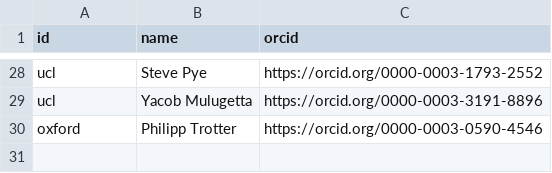
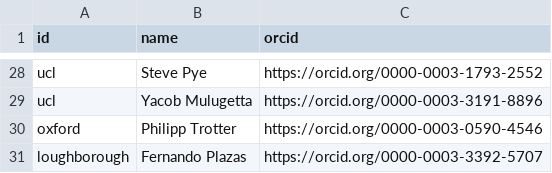
Before and after one commit to ClimateCompatibleGrowth/research_index_backend, a CSV file: data/init/partner_members.csv, drawn as a sheet; only a part is shown, gaps mark what is left out; the diff names each change by its address in the sheet, - before the commit and + after, or states it on an @@ line.

```diff
--- a/data/init/partner_members.csv
+++ b/data/init/partner_members.csv
+row 31: loughborough | Fernando Plazas | https://orcid.org/0000-0003-3392-5707
```
Also changed, not shown: data/init/authors.csv.
